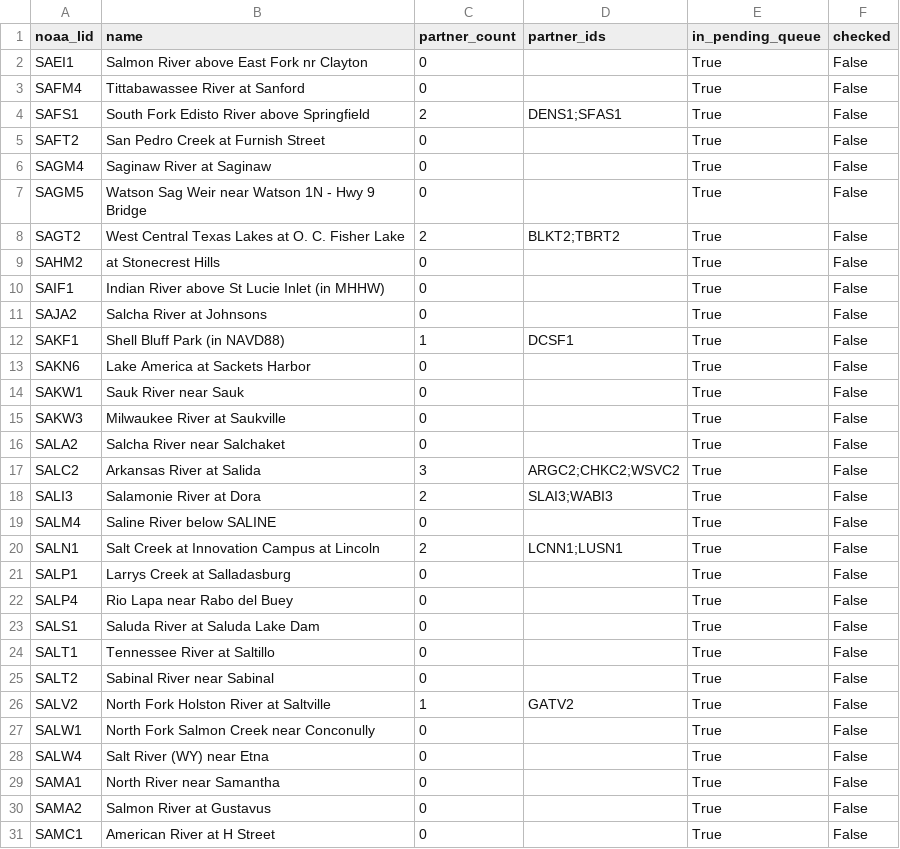
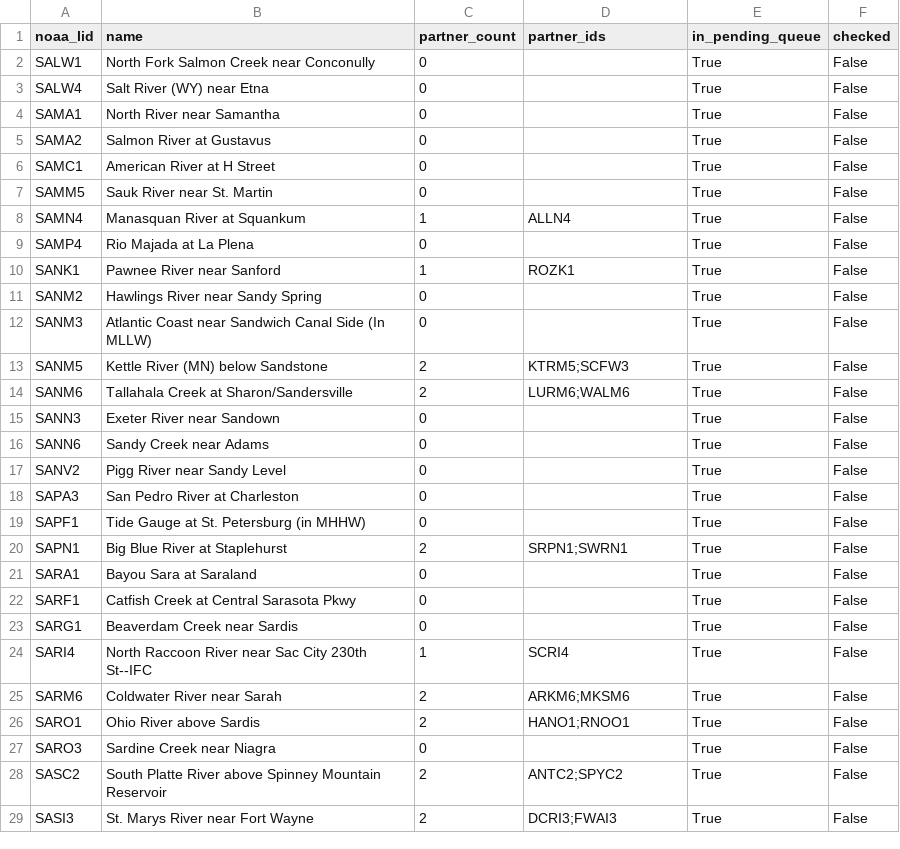
Before and after one commit to pbangiola/paddlersmap, a CSV file: data/network_audit/unchecked_endpoints.csv, drawn as a sheet; only a part is shown; the shorter side is filled out with more unchanged rows; the diff covers the shown part only; the diff names each change by its address in the sheet, - before the commit and + after, or states it on an @@ line.

```diff
--- a/data/network_audit/unchecked_endpoints.csv
+++ b/data/network_audit/unchecked_endpoints.csv
-row 2: SAEI1 | Salmon River above East Fork nr Clayton | 0 |  | True | False
-row 3: SAFM4 | Tittabawassee River at Sanford | 0 |  | True | False
-row 4: SAFS1 | South Fork Edisto River above Springfield | 2 | DENS1;SFAS1 | True | False
-row 5: SAFT2 | San Pedro Creek at Furnish Street | 0 |  | True | False
-row 6: SAGM4 | Saginaw River at Saginaw | 0 |  | True | False
-row 7: SAGM5 | Watson Sag Weir near Watson 1N - Hwy 9 Bridge | 0 |  | True | False
-row 8: SAGT2 | West Central Texas Lakes at O. C. Fisher Lake | 2 | BLKT2;TBRT2 | True | False
-row 9: SAHM2 | at Stonecrest Hills | 0 |  | True | False
-row 10: SAIF1 | Indian River above St Lucie Inlet (in MHHW) | 0 |  | True | False
-row 11: SAJA2 | Salcha River at Johnsons | 0 |  | True | False
-row 12: SAKF1 | Shell Bluff Park (in NAVD88) | 1 | DCSF1 | True | False
-row 13: SAKN6 | Lake America at Sackets Harbor | 0 |  | True | False
-row 14: SAKW1 | Sauk River near Sauk | 0 |  | True | False
-row 15: SAKW3 | Milwaukee River at Saukville | 0 |  | True | False
-row 16: SALA2 | Salcha River near Salchaket | 0 |  | True | False
-row 17: SALC2 | Arkansas River at Salida | 3 | ARGC2;CHKC2;WSVC2 | True | False
-row 18: SALI3 | Salamonie River at Dora | 2 | SLAI3;WABI3 | True | False
-row 19: SALM4 | Saline River below SALINE | 0 |  | True | False
-row 20: SALN1 | Salt Creek at Innovation Campus at Lincoln | 2 | LCNN1;LUSN1 | True | False
-row 21: SALP1 | Larrys Creek at Salladasburg | 0 |  | True | False
-row 22: SALP4 | Rio Lapa near Rabo del Buey | 0 |  | True | False
-row 23: SALS1 | Saluda River at Saluda Lake Dam | 0 |  | True | False
-row 24: SALT1 | Tennessee River at Saltillo | 0 |  | True | False
-row 25: SALT2 | Sabinal River near Sabinal | 0 |  | True | False
-row 26: SALV2 | North Fork Holston River at Saltville | 1 | GATV2 | True | False
```
Also changed, not shown: 14 edited cells elsewhere in this file, data/network_audit/single_partner_endpoints.csv, 3 other files.
